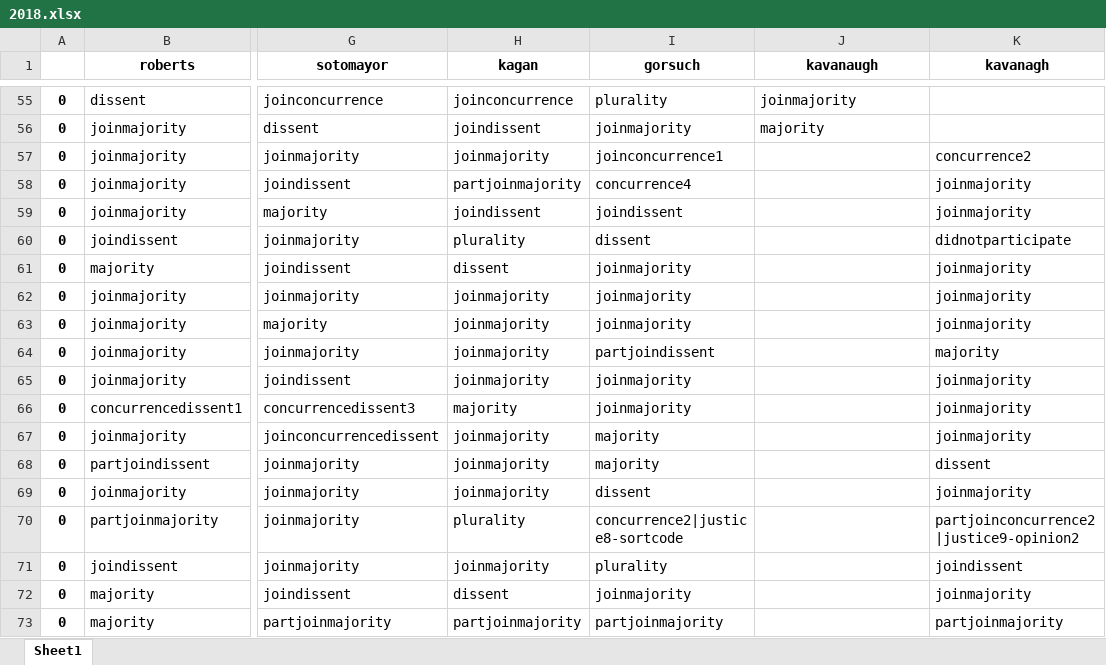
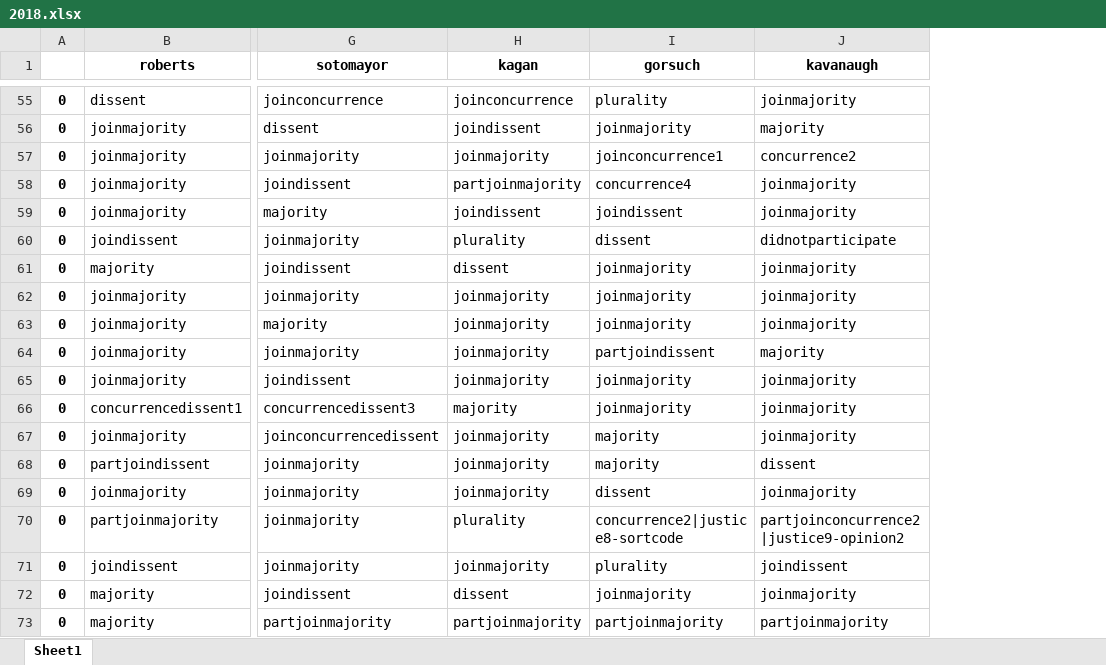
Before and after one commit to azdaly/SupremeCourtRepo, an Excel workbook: opinions/parsed_wiki_data/2018.xlsx, sheet Sheet1, drawn as a sheet; only a part is shown, gaps mark what is left out; values as stored, in another font and other column widths than the file's, no borders; the diff covers the shown part only; the diff names each change by its address in the sheet, - before the commit and + after, or states it on an @@ line.

Commit message:
Updating opinions

```diff
--- a/opinions/parsed_wiki_data/2018.xlsx (sheet Sheet1)
+++ b/opinions/parsed_wiki_data/2018.xlsx (sheet Sheet1)
-column K (kavanagh), rows 57-73: concurrence2 | joinmajority | joinmajority | didnotparticipate | joinmajority | joinmajority | joinmajority | majority | joinmajority | joinmajority | joinmajority | dissent | joinmajority | partjoinconcurrence2|justice9-opinion2 | joindissent | joinmajority | partjoinmajority
-J57 (kavanaugh): (empty)
+J57 (kavanaugh): concurrence2
-J58:J59 (kavanaugh): (empty)
+J58:J59 (kavanaugh): joinmajority
-J60 (kavanaugh): (empty)
+J60 (kavanaugh): didnotparticipate
-J61:J63 (kavanaugh): (empty)
+J61:J63 (kavanaugh): joinmajority
-J64 (kavanaugh): (empty)
+J64 (kavanaugh): majority
-J65:J67 (kavanaugh): (empty)
+J65:J67 (kavanaugh): joinmajority
-J68 (kavanaugh): (empty)
+J68 (kavanaugh): dissent
-J69 (kavanaugh): (empty)
+J69 (kavanaugh): joinmajority
-J70 (kavanaugh): (empty)
+J70 (kavanaugh): partjoinconcurrence2|justice9-opinion2
-J71 (kavanaugh): (empty)
+J71 (kavanaugh): joindissent
-J72 (kavanaugh): (empty)
+J72 (kavanaugh): joinmajority
-J73 (kavanaugh): (empty)
+J73 (kavanaugh): partjoinmajority
```
Also changed, not shown: 16 edited cells elsewhere in this sheet, opinions/parsed_wiki_data/1999.xlsx, opinions/parsed_wiki_data/2000.xlsx, 20 other files.
